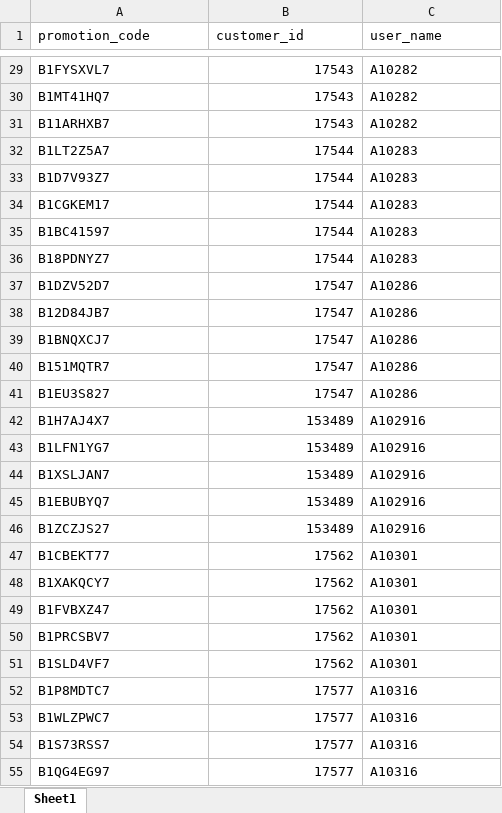
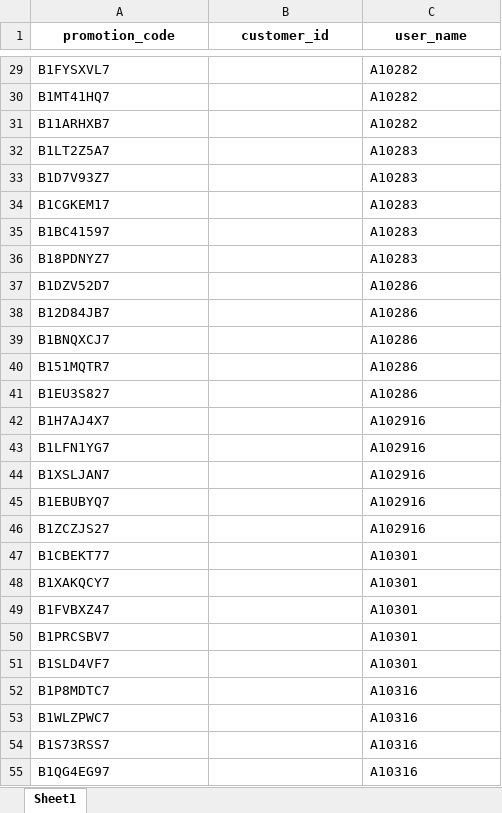
Before and after one commit to kobdagon17am/aiyara, an Excel workbook: local/public/uploads/promotion_code_20210824.xlsx, sheet Sheet1, drawn as a sheet; only a part is shown, gaps mark what is left out; values as stored, in another font and other column widths than the file's, no borders; the diff covers the shown part only; the diff names each change by its address in the sheet, - before the commit and + after, or states it on an @@ line.

```diff
--- a/local/public/uploads/promotion_code_20210824.xlsx (sheet Sheet1)
+++ b/local/public/uploads/promotion_code_20210824.xlsx (sheet Sheet1)
@@ A1:C1 bold: off → on, alignment: left → center @@
-B29:B31 (customer_id): 17543
+B29:B31 (customer_id): (empty)
-B32:B36 (customer_id): 17544
+B32:B36 (customer_id): (empty)
-B37:B41 (customer_id): 17547
+B37:B41 (customer_id): (empty)
-B42:B46 (customer_id): 153489
+B42:B46 (customer_id): (empty)
-B47:B51 (customer_id): 17562
+B47:B51 (customer_id): (empty)
-B52:B55 (customer_id): 17577
+B52:B55 (customer_id): (empty)
```
Also changed, not shown: 973 edited cells elsewhere in this sheet, local/public/excel_files/pm_broadcast.xlsx, local/public/excel_files/promotion_cus.xlsx, 34 other files.
